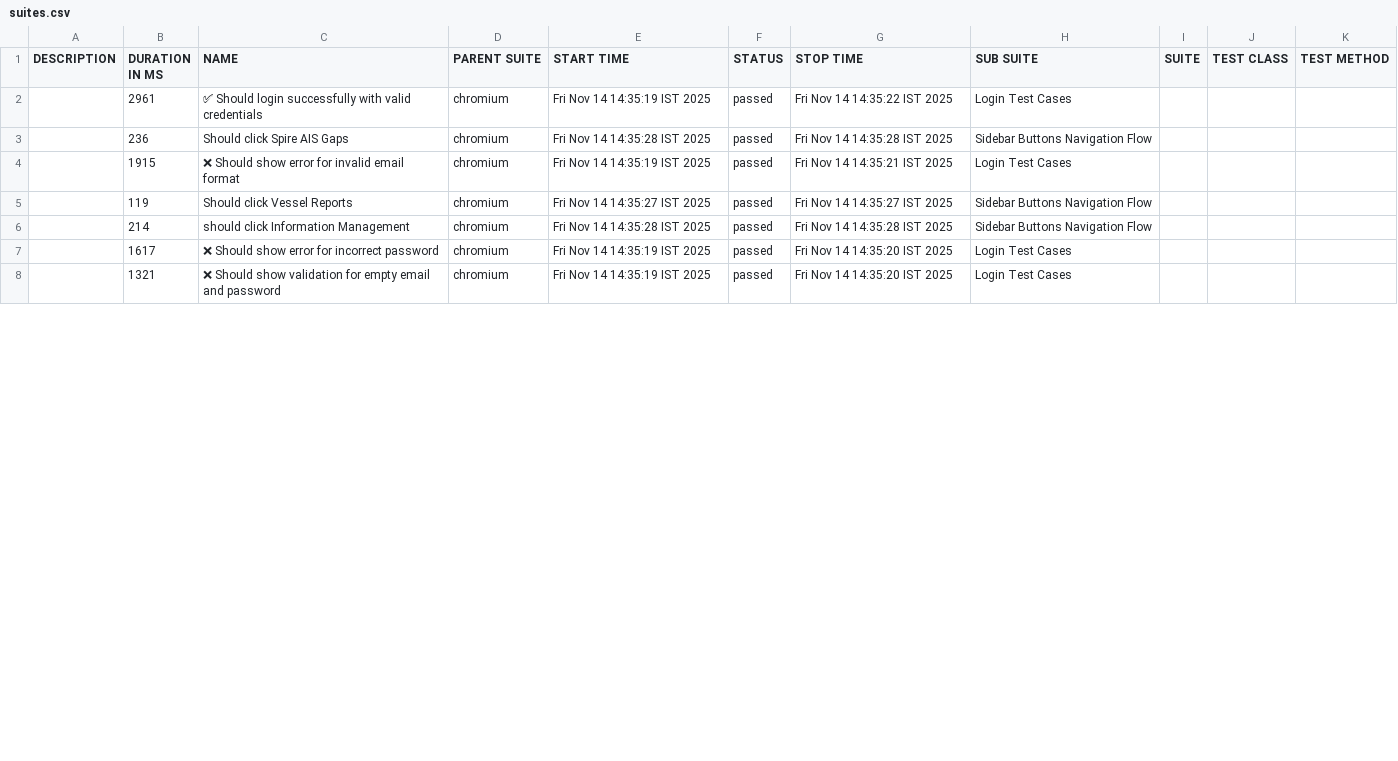
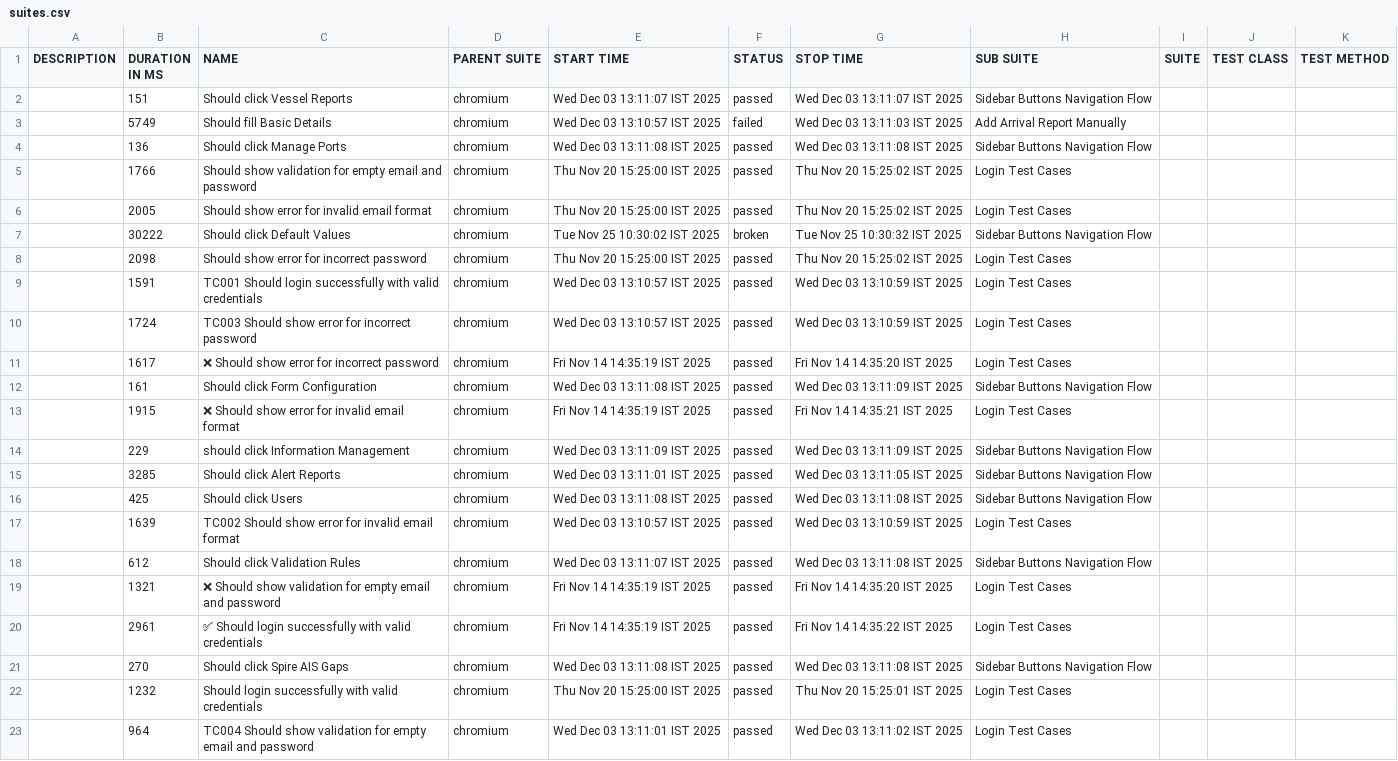
Before and after one commit to KaranJoshi1993/Tutorial_Playwright, a CSV file: allure-report/data/suites.csv, drawn as a sheet; only a part is shown; the diff covers the shown part only.

Commit message:
Added New Test cases and scenarios

```diff
--- a/allure-report/data/suites.csv
+++ b/allure-report/data/suites.csv
@@ -1,8 +1,23 @@
 "DESCRIPTION","DURATION IN MS","NAME","PARENT SUITE","START TIME","STATUS","STOP TIME","SUB SUITE","SUITE","TEST CLASS","TEST METHOD"
+"","151","Should click Vessel Reports","chromium","Wed Dec 03 13:11:07 IST 2025","passed","Wed Dec 03 13:11:07 IST 2025","Sidebar Buttons Navigation Flow","","",""
+"","5749","Should fill Basic Details","chromium","Wed Dec 03 13:10:57 IST 2025","failed","Wed Dec 03 13:11:03 IST 2025","Add Arrival Report Manually","","",""
+"","136","Should click Manage Ports","chromium","Wed Dec 03 13:11:08 IST 2025","passed","Wed Dec 03 13:11:08 IST 2025","Sidebar Buttons Navigation Flow","","",""
+"","1766","Should show validation for empty email and password","chromium","Thu Nov 20 15:25:00 IST 2025","passed","Thu Nov 20 15:25:02 IST 2025","Login Test Cases","","",""
+"","2005","Should show error for invalid email format","chromium","Thu Nov 20 15:25:00 IST 2025","passed","Thu Nov 20 15:25:02 IST 2025","Login Test Cases","","",""
+"","30222","Should click Default Values","chromium","Tue Nov 25 10:30:02 IST 2025","broken","Tue Nov 25 10:30:32 IST 2025","Sidebar Buttons Navigation Flow","","",""
+"","2098","Should show error for incorrect password","chromium","Thu Nov 20 15:25:00 IST 2025","passed","Thu Nov 20 15:25:02 IST 2025","Login Test Cases","","",""
+"","1591","TC001 Should login successfully with valid credentials","chromium","Wed Dec 03 13:10:57 IST 2025","passed","Wed Dec 03 13:10:59 IST 2025","Login Test Cases","","",""
+"","1724","TC003 Should show error for incorrect password","chromium","Wed Dec 03 13:10:57 IST 2025","passed","Wed Dec 03 13:10:59 IST 2025","Login Test Cases","","",""
+"","1617","❌ Should show error for incorrect password","chromium","Fri Nov 14 14:35:19 IST 2025","passed","Fri Nov 14 14:35:20 IST 2025","Login Test Cases","","",""
+"","161","Should click Form Configuration","chromium","Wed Dec 03 13:11:08 IST 2025","passed","Wed Dec 03 13:11:09 IST 2025","Sidebar Buttons Navigation Flow","","",""
+"","1915","❌ Should show error for invalid email format","chromium","Fri Nov 14 14:35:19 IST 2025","passed","Fri Nov 14 14:35:21 IST 2025","Login Test Cases","","",""
+"","229","should click Information Management","chromium","Wed Dec 03 13:11:09 IST 2025","passed","Wed Dec 03 13:11:09 IST 2025","Sidebar Buttons Navigation Flow","","",""
+"","3285","Should click Alert Reports","chromium","Wed Dec 03 13:11:01 IST 2025","passed","Wed Dec 03 13:11:05 IST 2025","Sidebar Buttons Navigation Flow","","",""
+"","425","Should click Users","chromium","Wed Dec 03 13:11:08 IST 2025","passed","Wed Dec 03 13:11:08 IST 2025","Sidebar Buttons Navigation Flow","","",""
+"","1639","TC002 Should show error for invalid email format","chromium","Wed Dec 03 13:10:57 IST 2025","passed","Wed Dec 03 13:10:59 IST 2025","Login Test Cases","","",""
+"","612","Should click Validation Rules","chromium","Wed Dec 03 13:11:07 IST 2025","passed","Wed Dec 03 13:11:08 IST 2025","Sidebar Buttons Navigation Flow","","",""
+"","1321","❌ Should show validation for empty email and password","chromium","Fri Nov 14 14:35:19 IST 2025","passed","Fri Nov 14 14:35:20 IST 2025","Login Test Cases","","",""
 "","2961","✅ Should login successfully with valid credentials","chromium","Fri Nov 14 14:35:19 IST 2025","passed","Fri Nov 14 14:35:22 IST 2025","Login Test Cases","","",""
-"","236","Should click Spire AIS Gaps","chromium","Fri Nov 14 14:35:28 IST 2025","passed","Fri Nov 14 14:35:28 IST 2025","Sidebar Buttons Navigation Flow","","",""
-"","1915","❌ Should show error for invalid email format","chromium","Fri Nov 14 14:35:19 IST 2025","passed","Fri Nov 14 14:35:21 IST 2025","Login Test Cases","","",""
-"","119","Should click Vessel Reports","chromium","Fri Nov 14 14:35:27 IST 2025","passed","Fri Nov 14 14:35:27 IST 2025","Sidebar Buttons Navigation Flow","","",""
-"","214","should click Information Management","chromium","Fri Nov 14 14:35:28 IST 2025","passed","Fri Nov 14 14:35:28 IST 2025","Sidebar Buttons Navigation Flow","","",""
-"","1617","❌ Should show error for incorrect password","chromium","Fri Nov 14 14:35:19 IST 2025","passed","Fri Nov 14 14:35:20 IST 2025","Login Test Cases","","",""
-"","1321","❌ Should show validation for empty email and password","chromium","Fri Nov 14 14:35:19 IST 2025","passed","Fri Nov 14 14:35:20 IST 2025","Login Test Cases","","",""
+"","270","Should click Spire AIS Gaps","chromium","Wed Dec 03 13:11:08 IST 2025","passed","Wed Dec 03 13:11:08 IST 2025","Sidebar Buttons Navigation Flow","","",""
+"","1232","Should login successfully with valid credentials","chromium","Thu Nov 20 15:25:00 IST 2025","passed","Thu Nov 20 15:25:01 IST 2025","Login Test Cases","","",""
+"","964","TC004 Should show validation for empty email and password","chromium","Wed Dec 03 13:11:01 IST 2025","passed","Wed Dec 03 13:11:02 IST 2025","Login Test Cases","","",""
```
Also changed, not shown: 4 removed rows elsewhere in this file, 52 other files.
